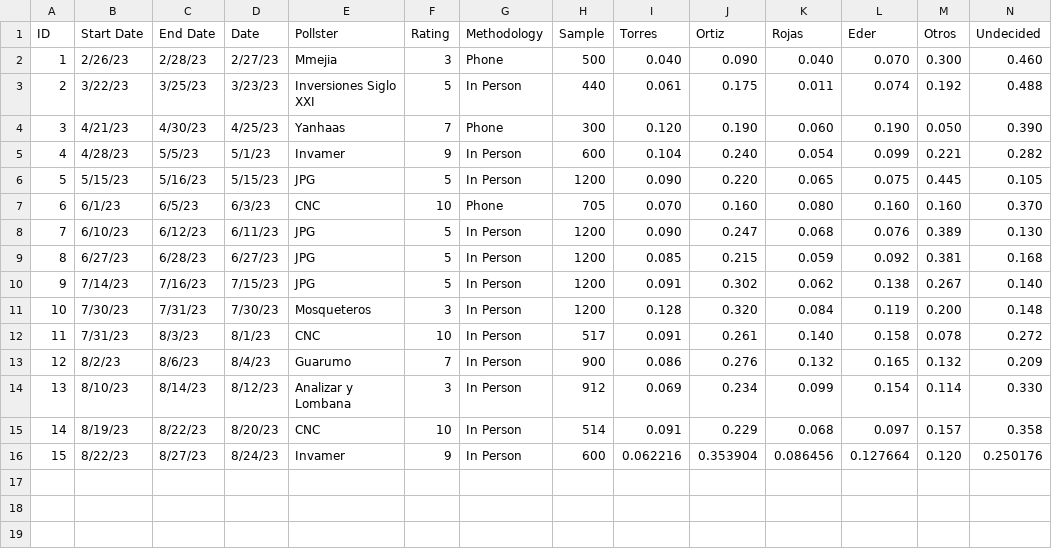
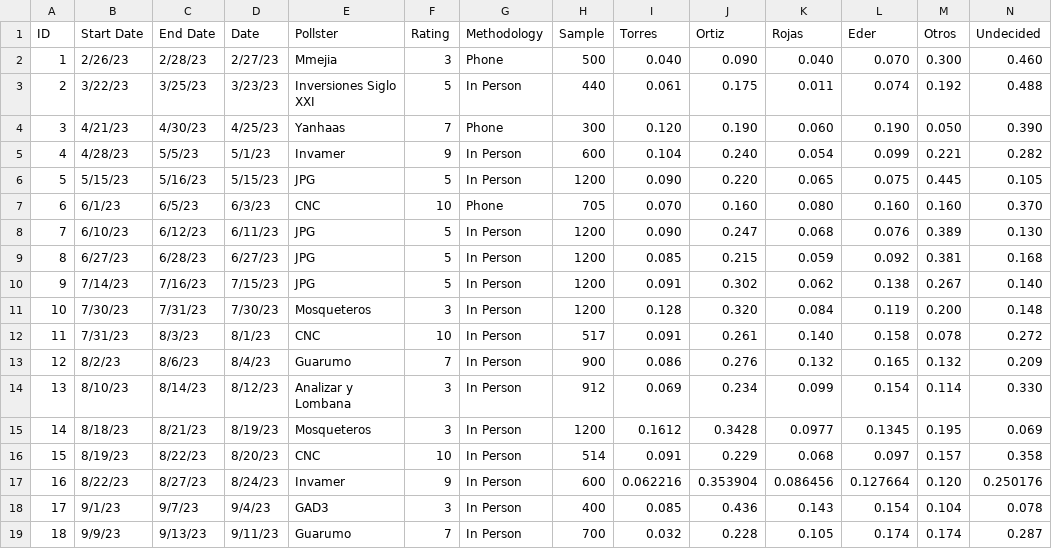
Before and after one commit to PoliticaConDato/Local-Elections-2023, a CSV file: Polls/Polls_Cali.csv, drawn as a sheet; only a part is shown; addresses are those after the commit; rows hold the shown columns only; the diff names each change by its address in the sheet, - before the commit and + after, or states it on an @@ line.

Commit message:
Nuevas encuestas GAD3 y Guarumo

```diff
--- a/Polls/Polls_Cali.csv
+++ b/Polls/Polls_Cali.csv
+row 15: 14 | 8/18/23 | 8/21/23 | 8/19/23 | Mosqueteros | 3 | In Person | 1200 | 0.1612 | 0.3428 | 0.0977 | 0.1345 | 0.195 | 0.069
@@ column A (ID) renumbered between rows 16 and 17 @@
+row 18: 17 | 9/1/23 | 9/7/23 | 9/4/23 | GAD3 | 3 | In Person | 400 | 0.085 | 0.436 | 0.143 | 0.154 | 0.104 | 0.078
+row 19: 18 | 9/9/23 | 9/13/23 | 9/11/23 | Guarumo | 7 | In Person | 700 | 0.032 | 0.228 | 0.105 | 0.174 | 0.174 | 0.287
```
Also changed, not shown: Polls/Polls_Bogota.csv.
